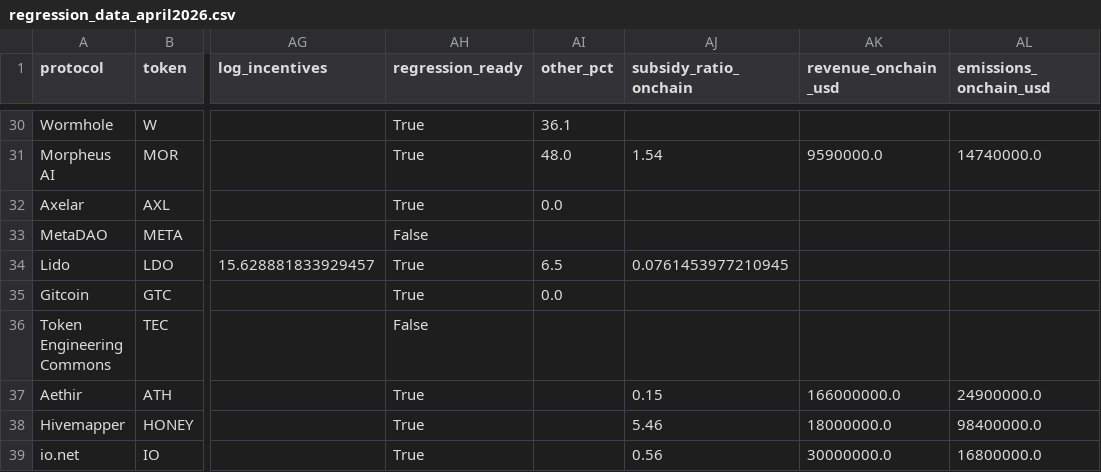
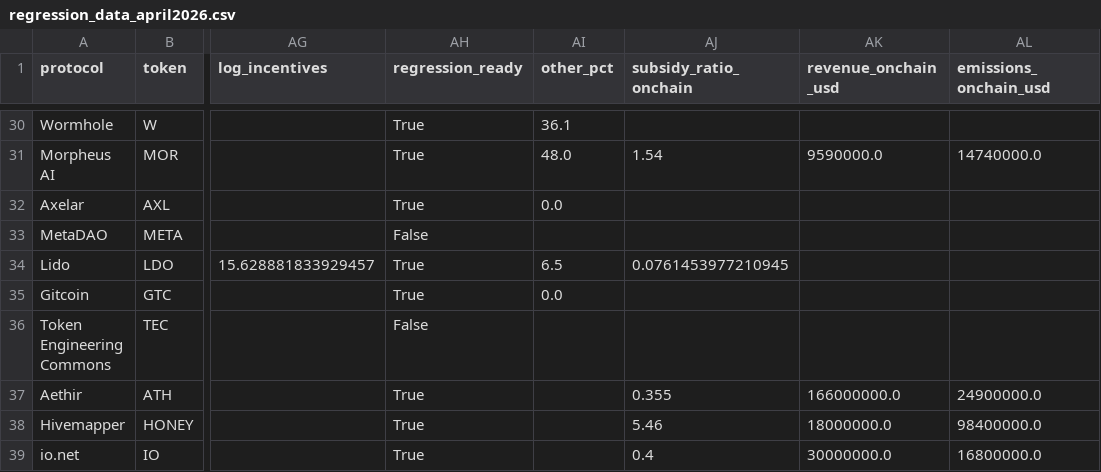
Before and after one commit to Research-Publications-and-Data/Tokenomics-As-Institutional_Design, a CSV file: data/regression_data_april2026.csv, drawn as a sheet; only a part is shown, gaps mark what is left out; the diff names each change by its address in the sheet, - before the commit and + after, or states it on an @@ line.

```diff
--- a/data/regression_data_april2026.csv
+++ b/data/regression_data_april2026.csv
-AJ37 (subsidy_ratio_onchain): 0.15
+AJ37 (subsidy_ratio_onchain): 0.355
-AJ39 (subsidy_ratio_onchain): 0.56
+AJ39 (subsidy_ratio_onchain): 0.4
```
Also changed, not shown: data/depin_onchain_financials.csv, 2 other files.
